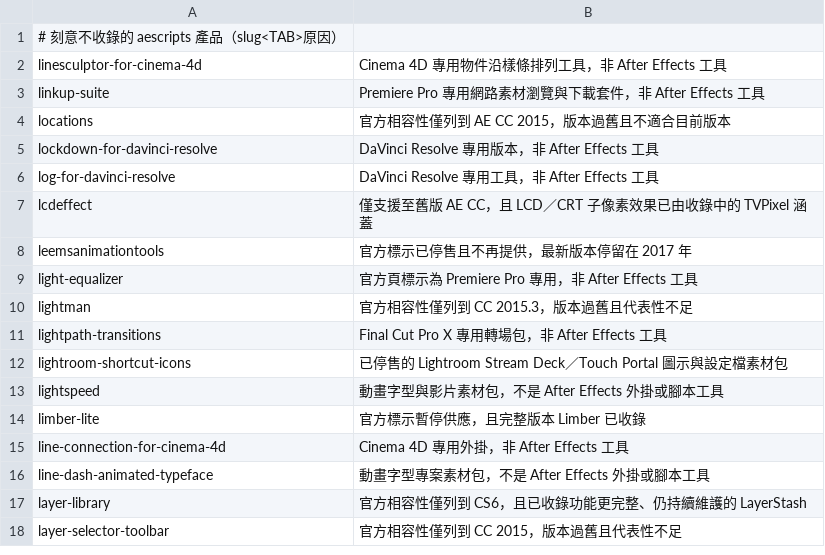
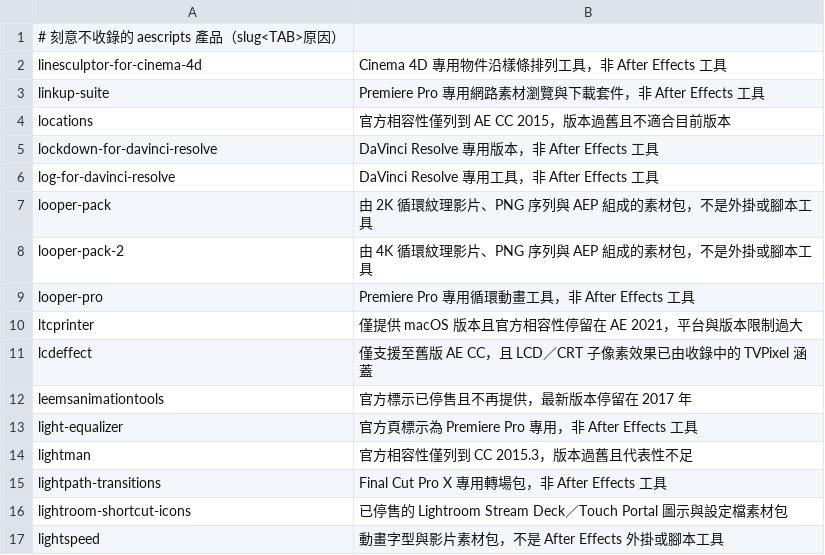
Before and after one commit to Tangzih0913/ae-effects-db, a TSV file: curation/skipped.tsv, drawn as a sheet; only a part is shown; the shorter side is filled out with more unchanged rows.

Commit message:
Curate 4 aescripts candidates

```diff
--- a/curation/skipped.tsv
+++ b/curation/skipped.tsv
@@ -6,2 +6,6 @@ lockdown-for-davinci-resolve	DaVinci Resolve 專用版本，非 After Effects
 log-for-davinci-resolve	DaVinci Resolve 專用工具，非 After Effects 工具
+looper-pack	由 2K 循環紋理影片、PNG 序列與 AEP 組成的素材包，不是外掛或腳本工具
+looper-pack-2	由 4K 循環紋理影片、PNG 序列與 AEP 組成的素材包，不是外掛或腳本工具
+looper-pro	Premiere Pro 專用循環動畫工具，非 After Effects 工具
+ltcprinter	僅提供 macOS 版本且官方相容性停留在 AE 2021，平台與版本限制過大
 lcdeffect	僅支援至舊版 AE CC，且 LCD／CRT 子像素效果已由收錄中的 TVPixel 涵蓋
```
